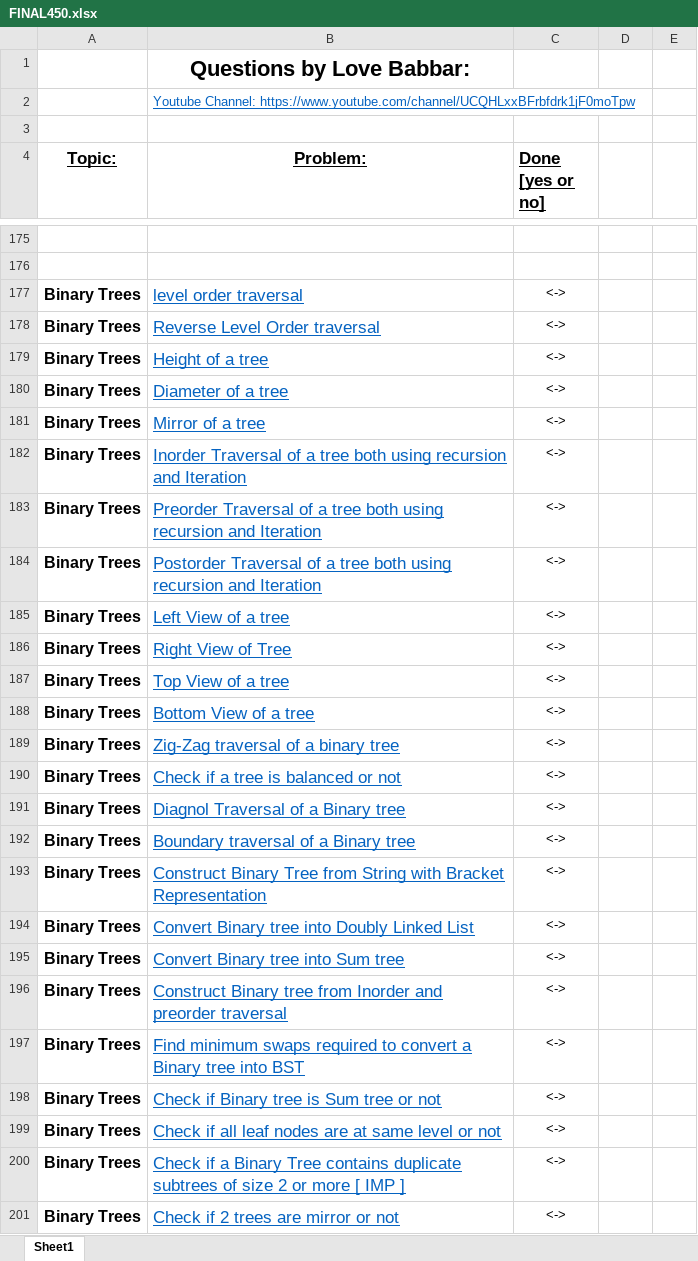
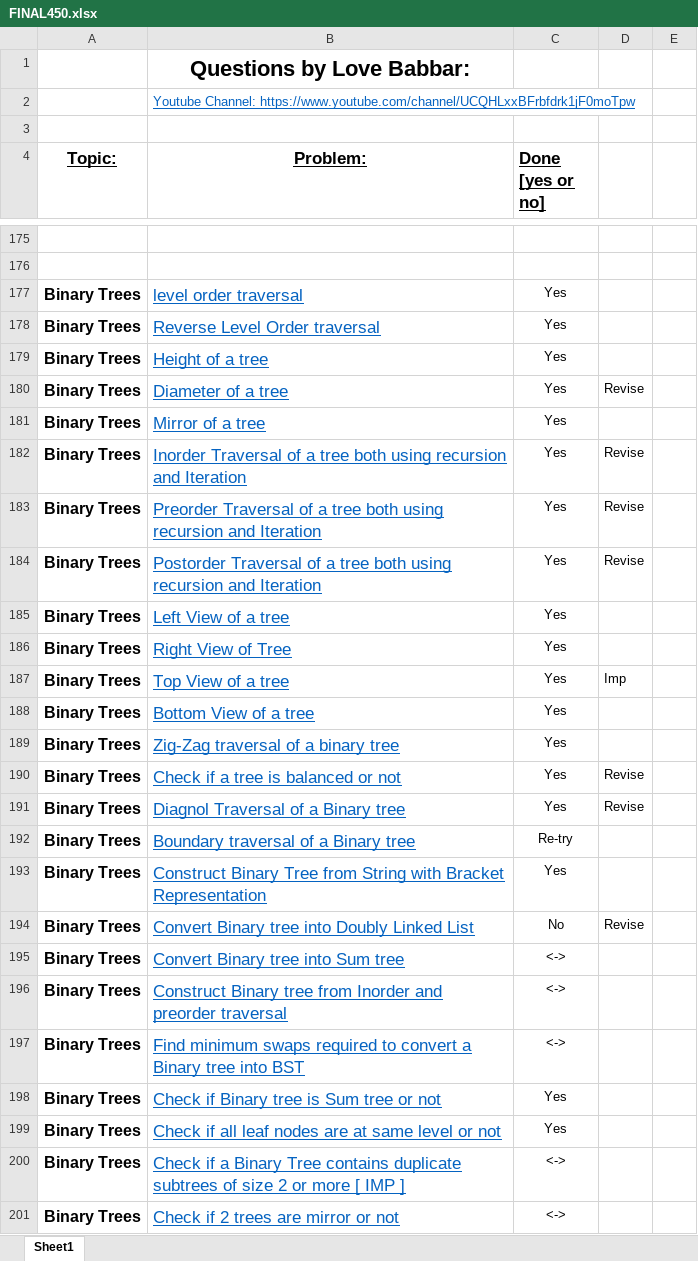
Before and after one commit to naman-indranil/One-Piece, an Excel workbook: FINAL450.xlsx, sheet Sheet1, drawn as a sheet; only a part is shown, gaps mark what is left out; values as stored, in another font and other column widths than the file's, no borders; the diff names each change by its address in the sheet, - before the commit and + after, or states it on an @@ line.

```diff
--- a/FINAL450.xlsx (sheet Sheet1)
+++ b/FINAL450.xlsx (sheet Sheet1)
-C177:C191 (Done [yes or no]): <->
+C177:C191 (Done [yes or no]): Yes
-D180: (empty)
+D180: Revise
-D182:D184: (empty)
+D182:D184: Revise
-D187: (empty)
+D187: Imp
-D190:D191: (empty)
+D190:D191: Revise
-C192 (Done [yes or no]): <->
+C192 (Done [yes or no]): Re-try
-C193 (Done [yes or no]): <->
+C193 (Done [yes or no]): Yes
-C194 (Done [yes or no]): <->
+C194 (Done [yes or no]): No
-D194: (empty)
+D194: Revise
-C198:C199 (Done [yes or no]): <->
+C198:C199 (Done [yes or no]): Yes
```
Also changed, not shown: 32 other files.
